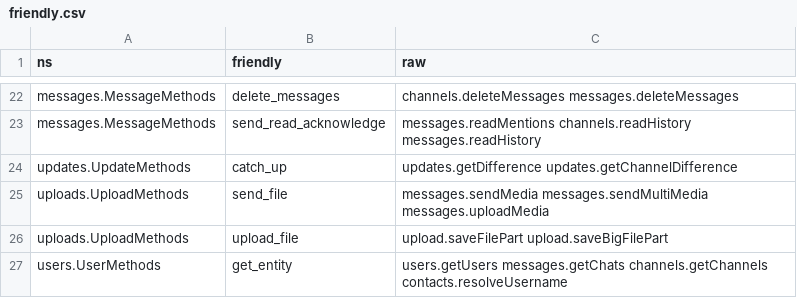
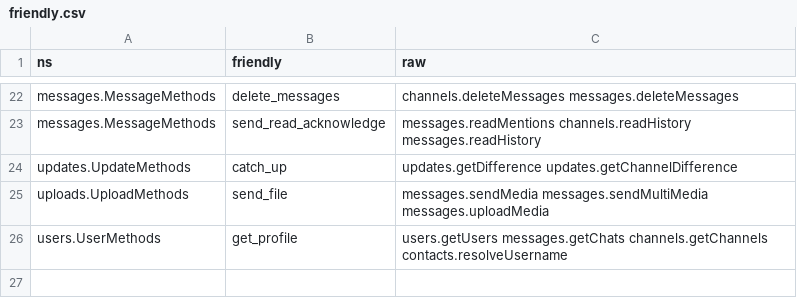
Before and after one commit to ShiroNoHaga/TelethonLayers, a CSV file: telethon_generator/data/friendly.csv, drawn as a sheet; only a part is shown, gaps mark what is left out.

```diff
--- a/telethon_generator/data/friendly.csv
+++ b/telethon_generator/data/friendly.csv
@@ -25,3 +25,2 @@ updates.UpdateMethods,catch_up,updates.getDifference updates.getChannelDifferenc
 uploads.UploadMethods,send_file,messages.sendMedia messages.sendMultiMedia messages.uploadMedia
-uploads.UploadMethods,upload_file,upload.saveFilePart upload.saveBigFilePart
-users.UserMethods,get_entity,users.getUsers messages.getChats channels.getChannels contacts.resolveUsername
+users.UserMethods,get_profile,users.getUsers messages.getChats channels.getChannels contacts.resolveUsername
```
Also changed, not shown: telethon_generator/data/errors.csv, telethon_generator/data/methods.csv, 8 other files.
